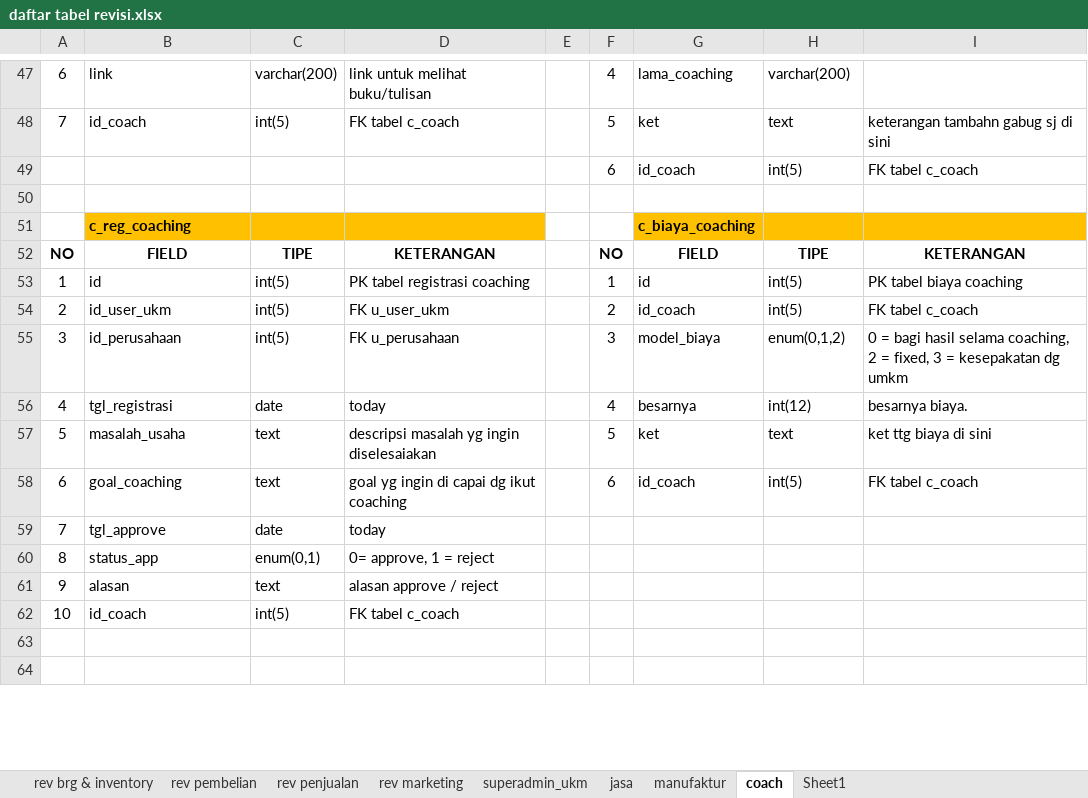
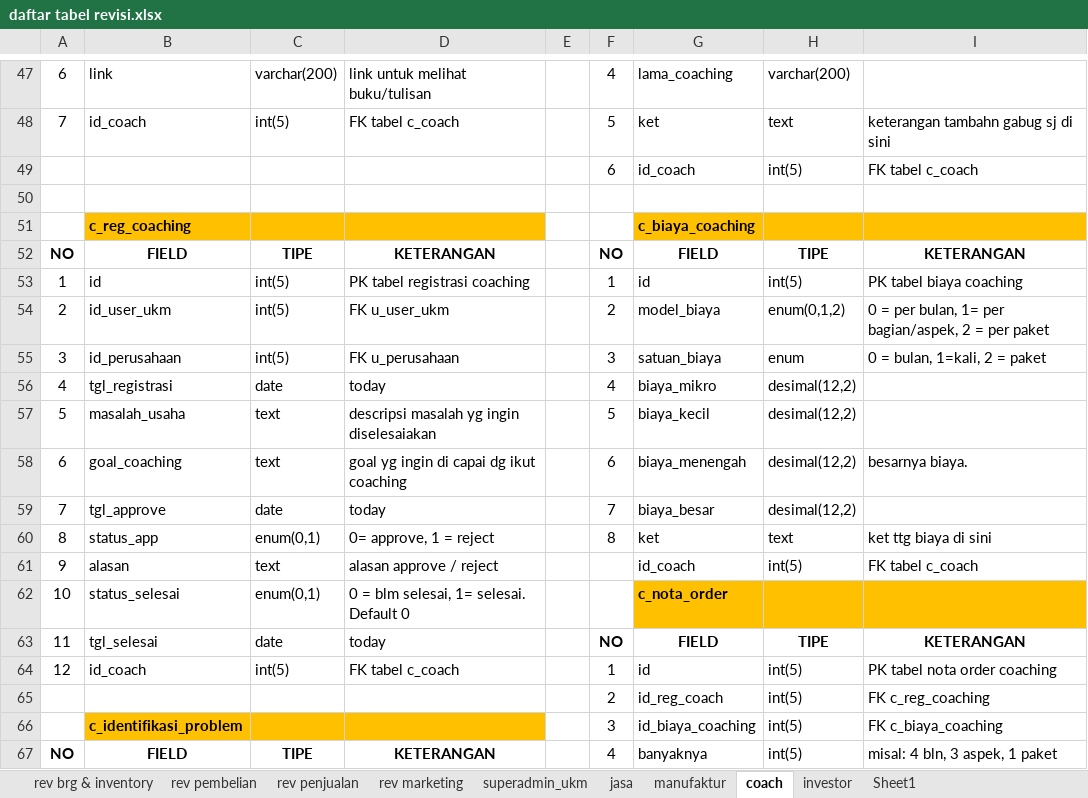
Before and after one commit to mastermanagements/New31SIM11, an Excel workbook: Documen Aturusaha/Revisi/daftar tabel revisi.xlsx, sheet coach, drawn as a sheet; only a part is shown, gaps mark what is left out; the shorter side is filled out with more unchanged rows; values as stored, in another font and other column widths than the file's, no borders; removed rows and columns are numbered as before the commit, all else as after; the diff covers the shown part only; the diff names each change by its address in the sheet, - before the commit and + after, or states it on an @@ line.

Commit message:
final update revisi menu coach

```diff
--- a/Documen Aturusaha/Revisi/daftar tabel revisi.xlsx (sheet coach)
+++ b/Documen Aturusaha/Revisi/daftar tabel revisi.xlsx (sheet coach)
+sheet tab: investor
-G54: id_coach
+G54: model_biaya
-H54: int(5)
+H54: enum(0,1,2)
-I54: FK tabel c_coach
+I54: 0 = per bulan, 1= per bagian/aspek, 2 = per paket
-G55: model_biaya
+G55: satuan_biaya
-H55: enum(0,1,2)
+H55: enum
-I55: 0 = bagi hasil selama coaching, 2 = fixed, 3 = kesepakatan dg umkm
+I55: 0 = bulan, 1=kali, 2 = paket
-G56: besarnya
+G56: biaya_mikro
-H56: int(12)
+H56: desimal(12,2)
-I56: besarnya biaya.
+I56: (empty)
-G57: ket
+G57: biaya_kecil
-H57: text
+H57: desimal(12,2)
-I57: ket ttg biaya di sini
+I57: (empty)
-G58: id_coach
+G58: biaya_menengah
-H58: int(5)
+H58: desimal(12,2)
-I58: FK tabel c_coach
+I58: besarnya biaya.
-F59: (empty)
+F59: 7
-G59: (empty)
+G59: biaya_besar
-H59: (empty)
+H59: desimal(12,2)
-F60: (empty)
+F60: 8
-G60: (empty)
+G60: ket
-H60: (empty)
+H60: text
-I60: (empty)
+I60: ket ttg biaya di sini
-G61: (empty)
+G61: id_coach
-H61: (empty)
+H61: int(5)
-I61: (empty)
+I61: FK tabel c_coach
-row 62: 10 | id_coach | int(5) | FK tabel c_coach
+row 62: 10 | status_selesai | enum(0,1) | 0 = blm selesai, 1= selesai. Default 0 |  |  | c_nota_order
+row 63: 11 | tgl_selesai | date | today |  | NO | FIELD | TIPE | KETERANGAN
+row 64: 12 | id_coach | int(5) | FK tabel c_coach |  | 1 | id | int(5) | PK tabel nota order coaching
+row 65:  |  |  |  |  | 2 | id_reg_coach | int(5) | FK c_reg_coaching
+row 66:  | c_identifikasi_problem |  |  |  | 3 | id_biaya_coaching | int(5) | FK c_biaya_coaching
+row 67: NO | FIELD | TIPE | KETERANGAN |  | 4 | banyaknya | int(5) | misal: 4 bln, 3 aspek, 1 paket
```
Also changed, not shown: 37 added rows, 27 removed rows, 1 edited cell and cell formats elsewhere in this sheet, 2 other files.
